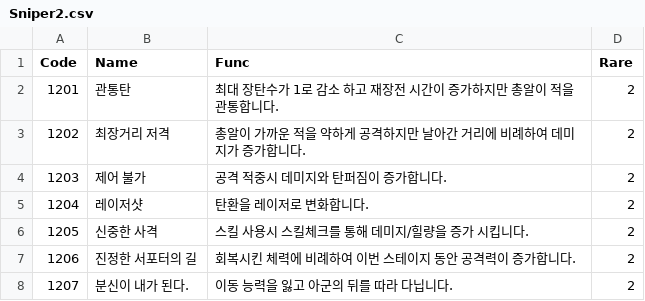
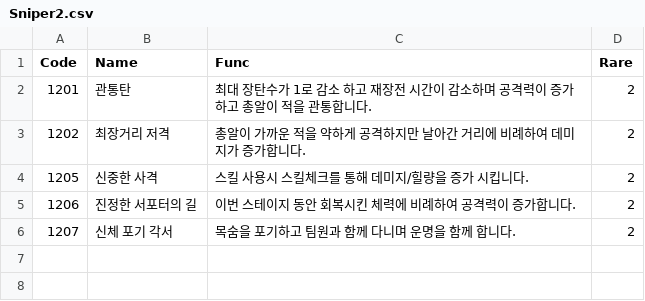
Before and after one commit to sejin0000/NP-14, a CSV file: Assets/Resources/CSVReader/Sniper2.csv, drawn as a sheet.

```diff
--- a/Assets/Resources/CSVReader/Sniper2.csv
+++ b/Assets/Resources/CSVReader/Sniper2.csv
@@ -1,8 +1,6 @@
 Code,Name,Func,Rare
-1201,관통탄,최대 장탄수가 1로 감소 하고 재장전 시간이 증가하지만 총알이 적을 관통합니다.,2
+1201,관통탄,최대 장탄수가 1로 감소 하고 재장전 시간이 감소하며 공격력이 증가 하고 총알이 적을 관통합니다.,2
 1202,최장거리 저격,총알이 가까운 적을 약하게 공격하지만 날아간 거리에 비례하여 데미지가 증가합니다.,2
-1203,제어 불가,공격 적중시 데미지와 탄퍼짐이 증가합니다.,2
-1204,레이저샷,탄환을 레이저로 변화합니다.,2
 1205,신중한 사격,스킬 사용시 스킬체크를 통해 데미지/힐량을 증가 시킵니다.,2
-1206,진정한 서포터의 길,회복시킨 체력에 비례하여 이번 스테이지 동안 공격력이 증가합니다.,2
-1207,분신이 내가 된다.,이동 능력을 잃고 아군의 뒤를 따라 다닙니다.,2
+1206,진정한 서포터의 길,이번 스테이지 동안 회복시킨 체력에 비례하여 공격력이 증가합니다.,2
+1207,신체 포기 각서,목숨을 포기하고 팀원과 함께 다니며 운명을 함께 합니다.,2
```
Also changed, not shown: Assets/Resources/CSVReader/All2.csv, Assets/Resources/CSVReader/All3.csv, 17 other files.
